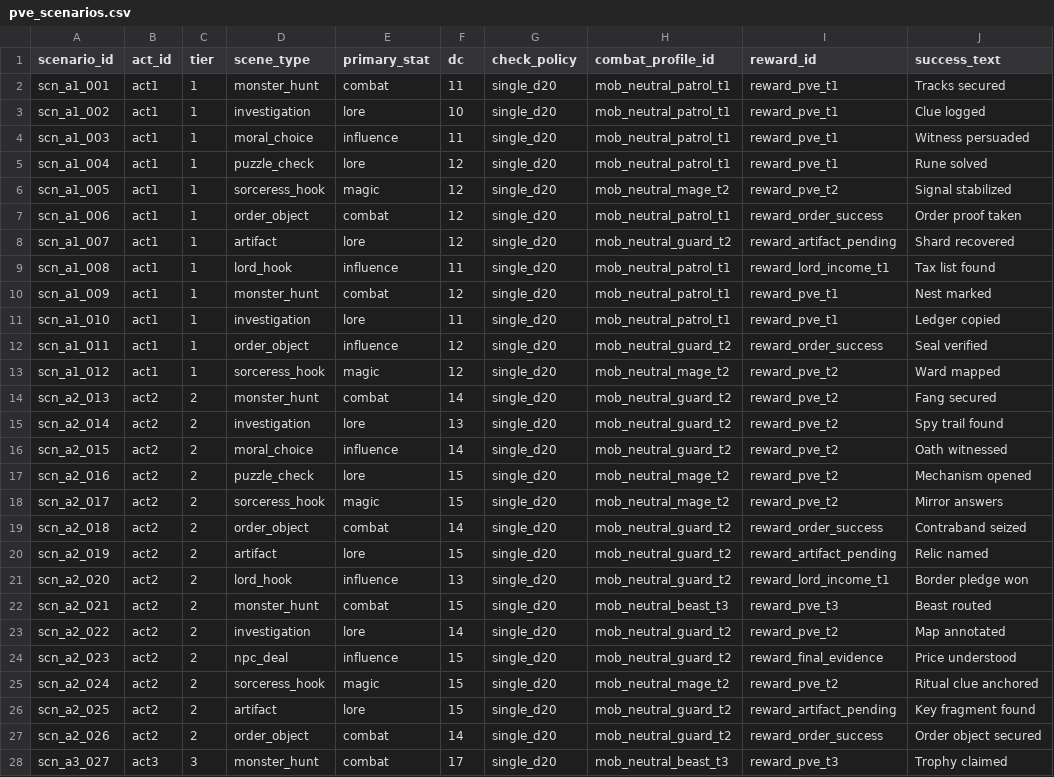
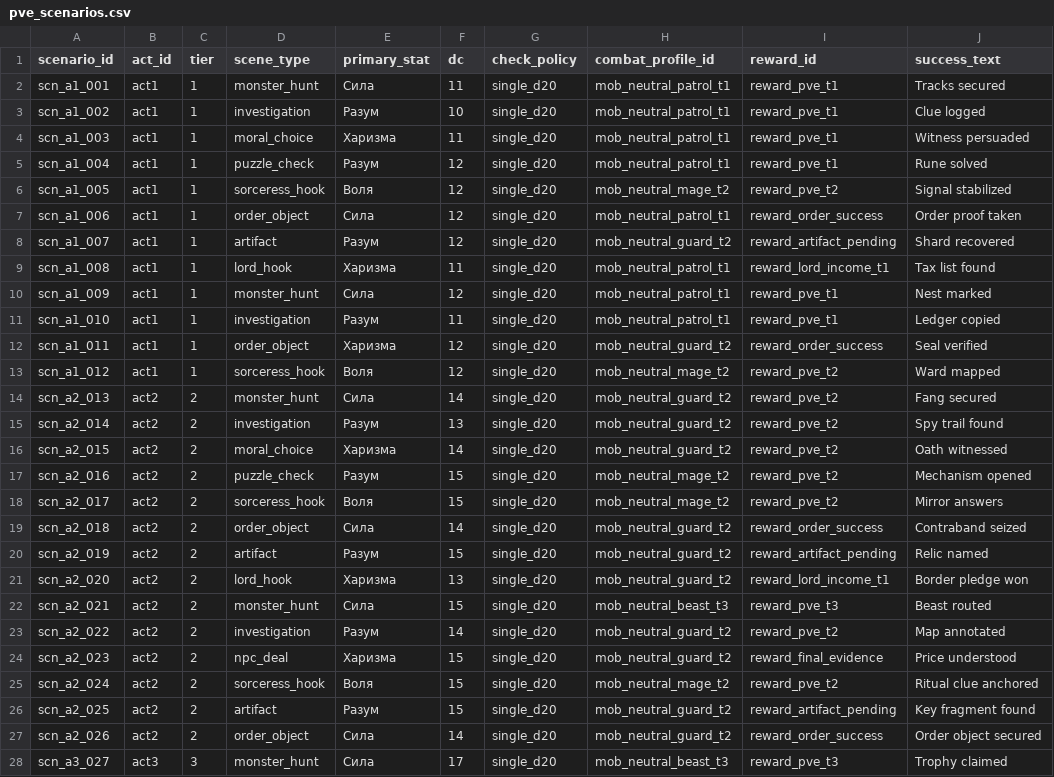
Before and after one commit to ianssensQ/Witcher-LARP, a CSV file: data/seed/pve_scenarios.csv, drawn as a sheet; only a part is shown; the diff covers the shown part only; the diff names each change by its address in the sheet, - before the commit and + after, or states it on an @@ line.

```diff
--- a/data/seed/pve_scenarios.csv
+++ b/data/seed/pve_scenarios.csv
-E2 (primary_stat): combat
+E2 (primary_stat): Сила
-E3 (primary_stat): lore
+E3 (primary_stat): Разум
-E4 (primary_stat): influence
+E4 (primary_stat): Харизма
-E5 (primary_stat): lore
+E5 (primary_stat): Разум
-E6 (primary_stat): magic
+E6 (primary_stat): Воля
-E7 (primary_stat): combat
+E7 (primary_stat): Сила
-E8 (primary_stat): lore
+E8 (primary_stat): Разум
-E9 (primary_stat): influence
+E9 (primary_stat): Харизма
-E10 (primary_stat): combat
+E10 (primary_stat): Сила
-E11 (primary_stat): lore
+E11 (primary_stat): Разум
-E12 (primary_stat): influence
+E12 (primary_stat): Харизма
-E13 (primary_stat): magic
+E13 (primary_stat): Воля
-E14 (primary_stat): combat
+E14 (primary_stat): Сила
-E15 (primary_stat): lore
+E15 (primary_stat): Разум
-E16 (primary_stat): influence
+E16 (primary_stat): Харизма
-E17 (primary_stat): lore
+E17 (primary_stat): Разум
-E18 (primary_stat): magic
+E18 (primary_stat): Воля
-E19 (primary_stat): combat
+E19 (primary_stat): Сила
-E20 (primary_stat): lore
+E20 (primary_stat): Разум
-E21 (primary_stat): influence
+E21 (primary_stat): Харизма
-E22 (primary_stat): combat
+E22 (primary_stat): Сила
-E23 (primary_stat): lore
+E23 (primary_stat): Разум
-E24 (primary_stat): influence
+E24 (primary_stat): Харизма
-E25 (primary_stat): magic
+E25 (primary_stat): Воля
-E26 (primary_stat): lore
+E26 (primary_stat): Разум
-E27:E28 (primary_stat): combat
+E27:E28 (primary_stat): Сила
```
Also changed, not shown: 13 edited cells elsewhere in this file, data/seed/buildings.csv, data/seed/gwent_decks.csv, 23 other files.
